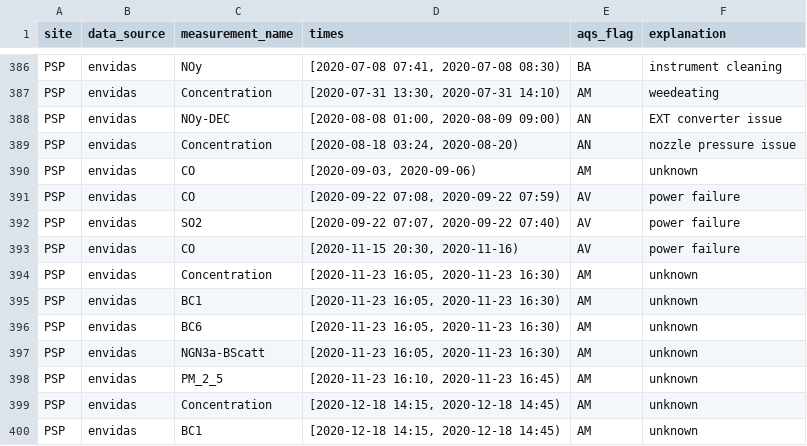
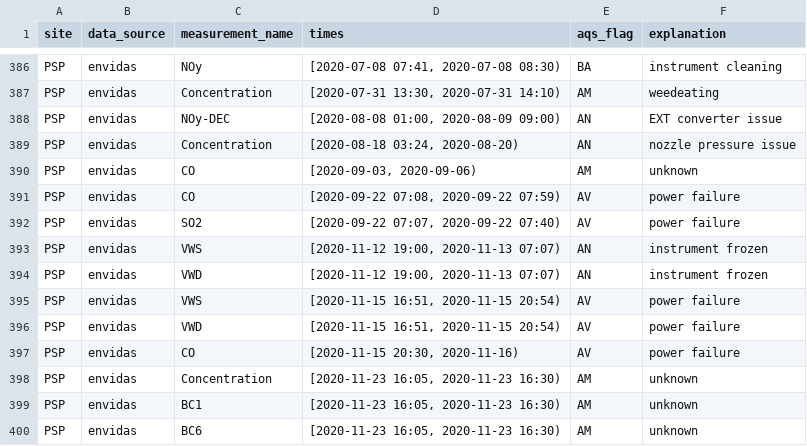
Before and after one commit to ASRCsoft/atmoschem.process, a CSV file: analysis/config/manual_flags.csv, drawn as a sheet; only a part is shown, gaps mark what is left out; the shorter side is filled out with more unchanged rows.

Commit message:
Fix 2020-11 PSP wind measurements

```diff
--- a/analysis/config/manual_flags.csv
+++ b/analysis/config/manual_flags.csv
@@ -392,2 +392,6 @@ PSP,envidas,CO,"[2020-09-22 07:08, 2020-09-22 07:59)",AV,power failure
 PSP,envidas,SO2,"[2020-09-22 07:07, 2020-09-22 07:40)",AV,power failure
+PSP,envidas,VWS,"[2020-11-12 19:00, 2020-11-13 07:07)",AN,instrument frozen
+PSP,envidas,VWD,"[2020-11-12 19:00, 2020-11-13 07:07)",AN,instrument frozen
+PSP,envidas,VWS,"[2020-11-15 16:51, 2020-11-15 20:54)",AV,power failure
+PSP,envidas,VWD,"[2020-11-15 16:51, 2020-11-15 20:54)",AV,power failure
 PSP,envidas,CO,"[2020-11-15 20:30, 2020-11-16)",AV,power failure
```
Also changed, not shown: 1 other file.
